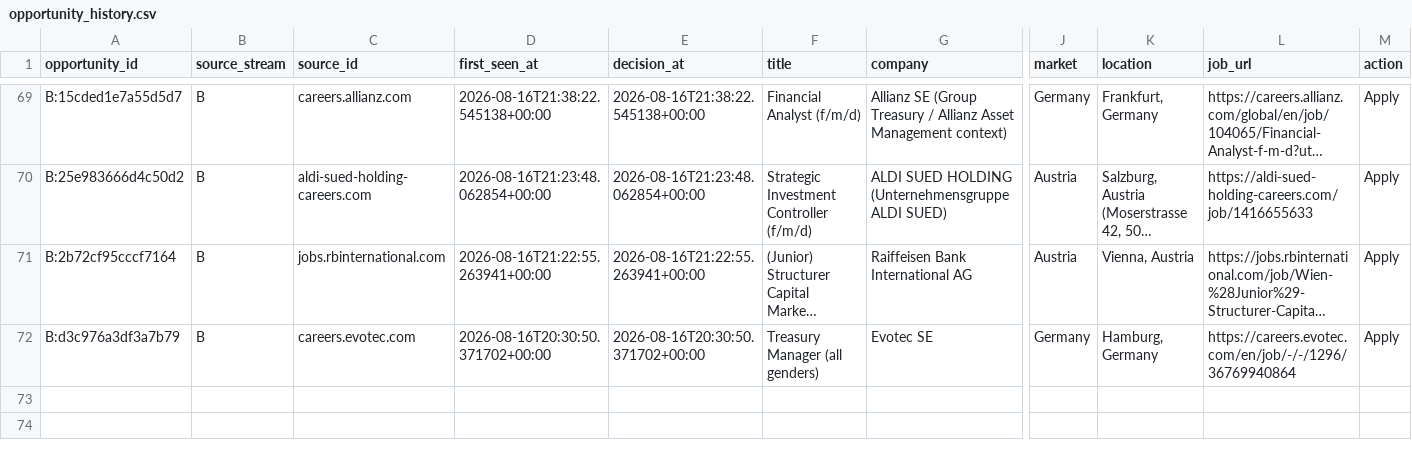
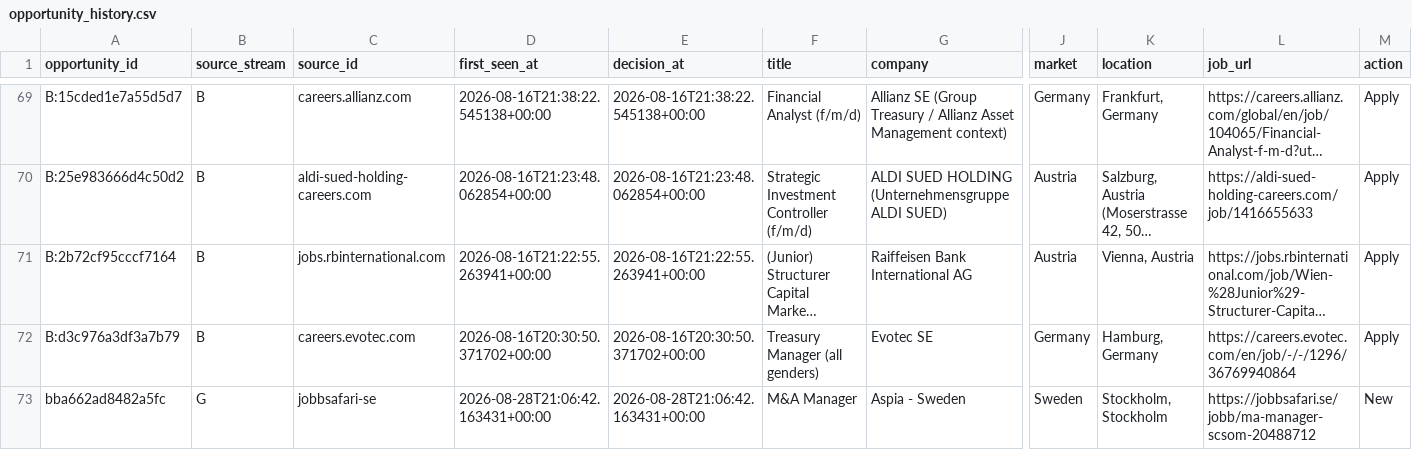
Before and after one commit to ORosa10/ProfessionalDashboard, a CSV file: data/opportunity_history.csv, drawn as a sheet; only a part is shown, gaps mark what is left out; long unchanged cells end in …; rows hold the shown columns only; the diff names each change by its address in the sheet, - before the commit and + after, or states it on an @@ line.

Commit message:
Auto-save J shortlist decision

```diff
--- a/data/opportunity_history.csv
+++ b/data/opportunity_history.csv
+row 73: bba662ad8482a5fc | G | jobbsafari-se | 2026-08-28T21:06:42.163431+00:00 | 2026-08-28T21:06:42.163431+00:00 | M&A Manager | Aspia - Sweden | Sweden | Stockholm, Stockholm | https://jobbsafari.se/jobb/ma-manager-scsom-20488712 | New
```
